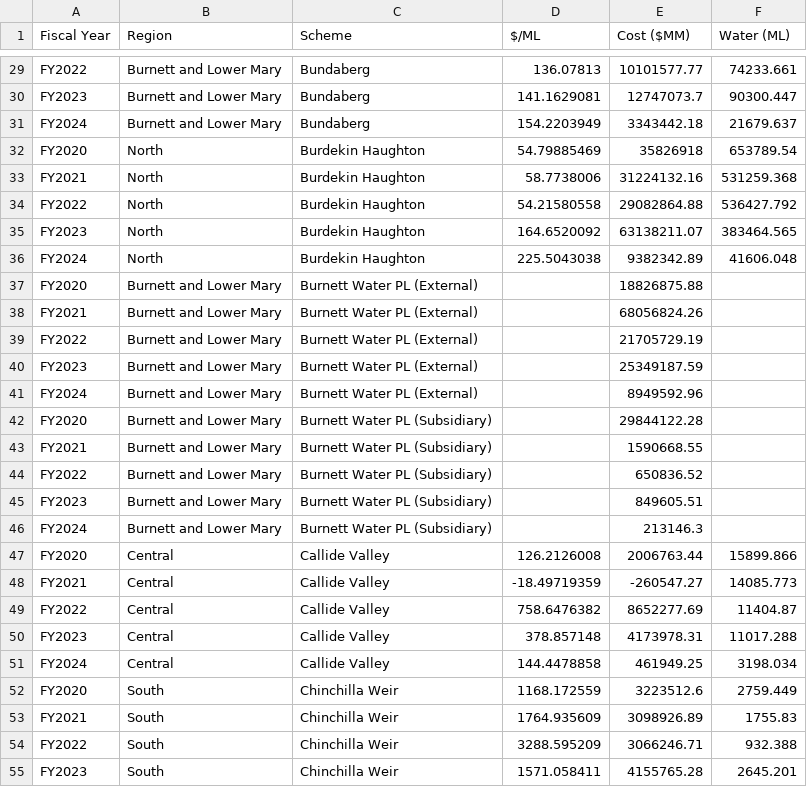
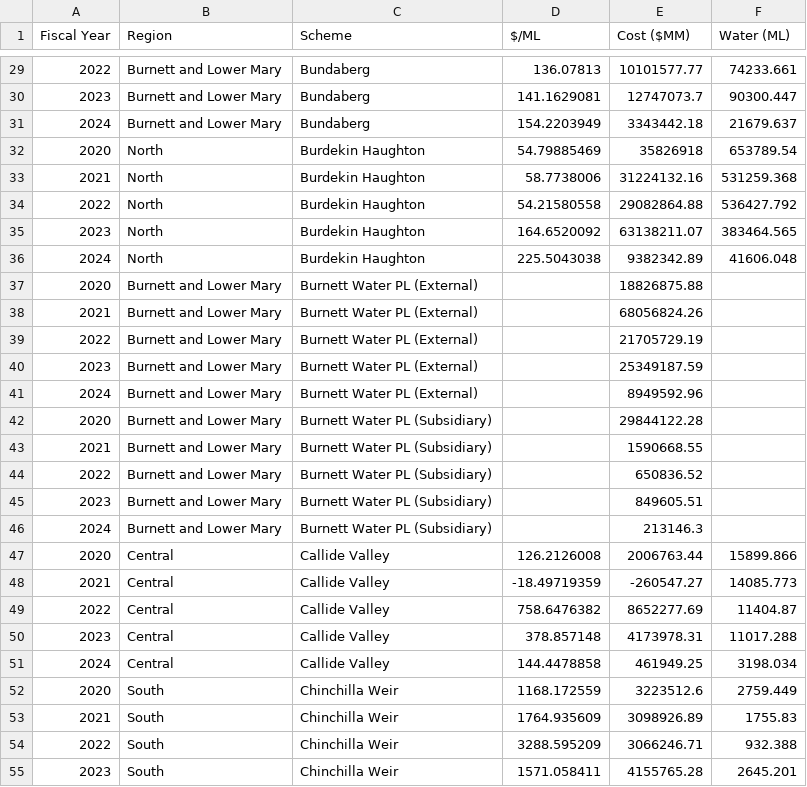
Before and after one commit to TheRobWoodgate/costperML, a CSV file: CostperML.csv, drawn as a sheet; only a part is shown, gaps mark what is left out; the diff covers the shown part only; the diff names each change by its address in the sheet, - before the commit and + after, or states it on an @@ line.

```diff
--- a/CostperML.csv
+++ b/CostperML.csv
-A29 (Fiscal Year): FY2022
+A29 (Fiscal Year): 2022
-A30 (Fiscal Year): FY2023
+A30 (Fiscal Year): 2023
-A31 (Fiscal Year): FY2024
+A31 (Fiscal Year): 2024
-A32 (Fiscal Year): FY2020
+A32 (Fiscal Year): 2020
-A33 (Fiscal Year): FY2021
+A33 (Fiscal Year): 2021
-A34 (Fiscal Year): FY2022
+A34 (Fiscal Year): 2022
-A35 (Fiscal Year): FY2023
+A35 (Fiscal Year): 2023
-A36 (Fiscal Year): FY2024
+A36 (Fiscal Year): 2024
-A37 (Fiscal Year): FY2020
+A37 (Fiscal Year): 2020
-A38 (Fiscal Year): FY2021
+A38 (Fiscal Year): 2021
-A39 (Fiscal Year): FY2022
+A39 (Fiscal Year): 2022
-A40 (Fiscal Year): FY2023
+A40 (Fiscal Year): 2023
-A41 (Fiscal Year): FY2024
+A41 (Fiscal Year): 2024
-A42 (Fiscal Year): FY2020
+A42 (Fiscal Year): 2020
-A43 (Fiscal Year): FY2021
+A43 (Fiscal Year): 2021
-A44 (Fiscal Year): FY2022
+A44 (Fiscal Year): 2022
-A45 (Fiscal Year): FY2023
+A45 (Fiscal Year): 2023
-A46 (Fiscal Year): FY2024
+A46 (Fiscal Year): 2024
-A47 (Fiscal Year): FY2020
+A47 (Fiscal Year): 2020
-A48 (Fiscal Year): FY2021
+A48 (Fiscal Year): 2021
-A49 (Fiscal Year): FY2022
+A49 (Fiscal Year): 2022
-A50 (Fiscal Year): FY2023
+A50 (Fiscal Year): 2023
-A51 (Fiscal Year): FY2024
+A51 (Fiscal Year): 2024
-A52 (Fiscal Year): FY2020
+A52 (Fiscal Year): 2020
-A53 (Fiscal Year): FY2021
+A53 (Fiscal Year): 2021
-A54 (Fiscal Year): FY2022
+A54 (Fiscal Year): 2022
-A55 (Fiscal Year): FY2023
+A55 (Fiscal Year): 2023
```
Also changed, not shown: 128 edited cells elsewhere in this file.
